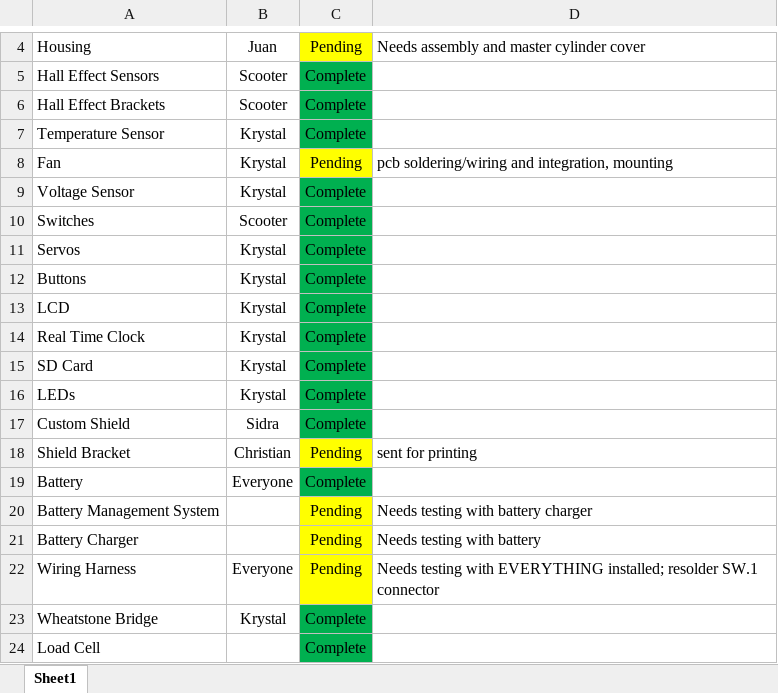
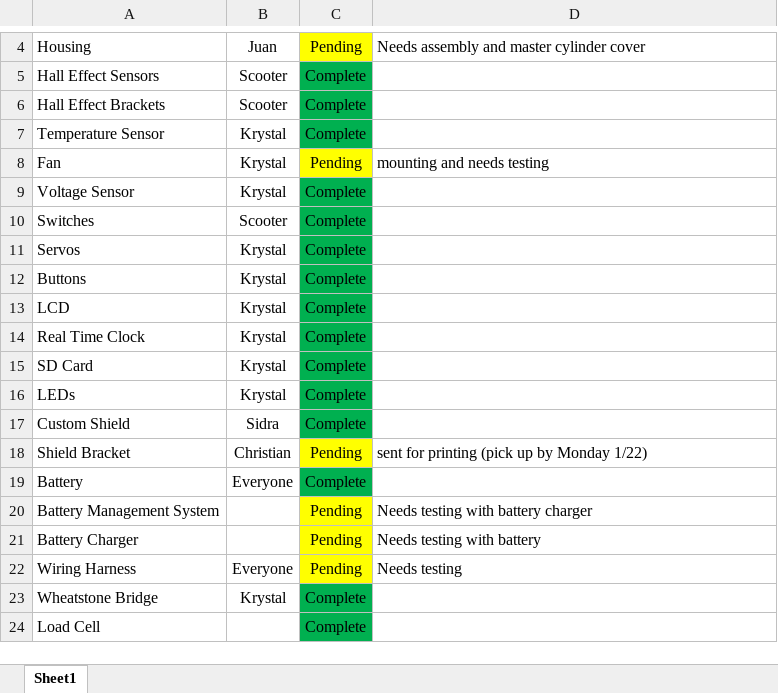
Before and after one commit to krystal-bc/Baja-SAE, an Excel workbook: Electrical Team To-Do List.xlsx, sheet Sheet1, drawn as a sheet; only a part is shown, gaps mark what is left out; values as stored, in another font and other column widths than the file's, no borders; the diff names each change by its address in the sheet, - before the commit and + after, or states it on an @@ line.

Commit message:
update 1/18/18

```diff
--- a/Electrical Team To-Do List.xlsx (sheet Sheet1)
+++ b/Electrical Team To-Do List.xlsx (sheet Sheet1)
-D8: pcb soldering/wiring and integration, mounting
+D8: mounting and needs testing
-D18: sent for printing
+D18: sent for printing (pick up by Monday 1/22)
-D22: Needs testing with EVERYTHING installed; resolder SW.1 connector
+D22: Needs testing
```
